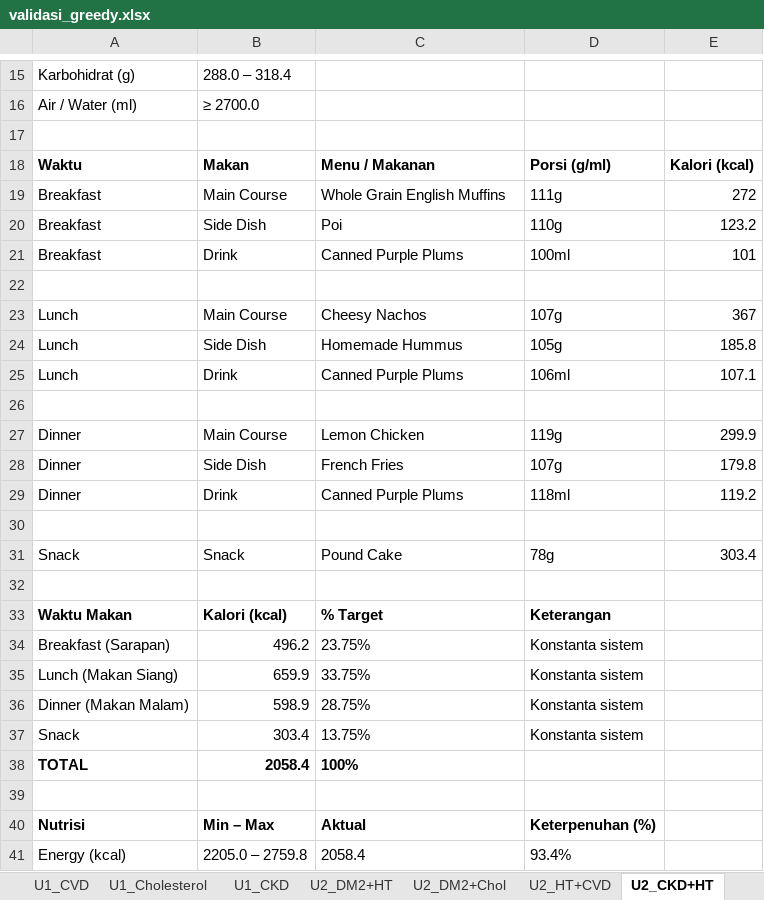
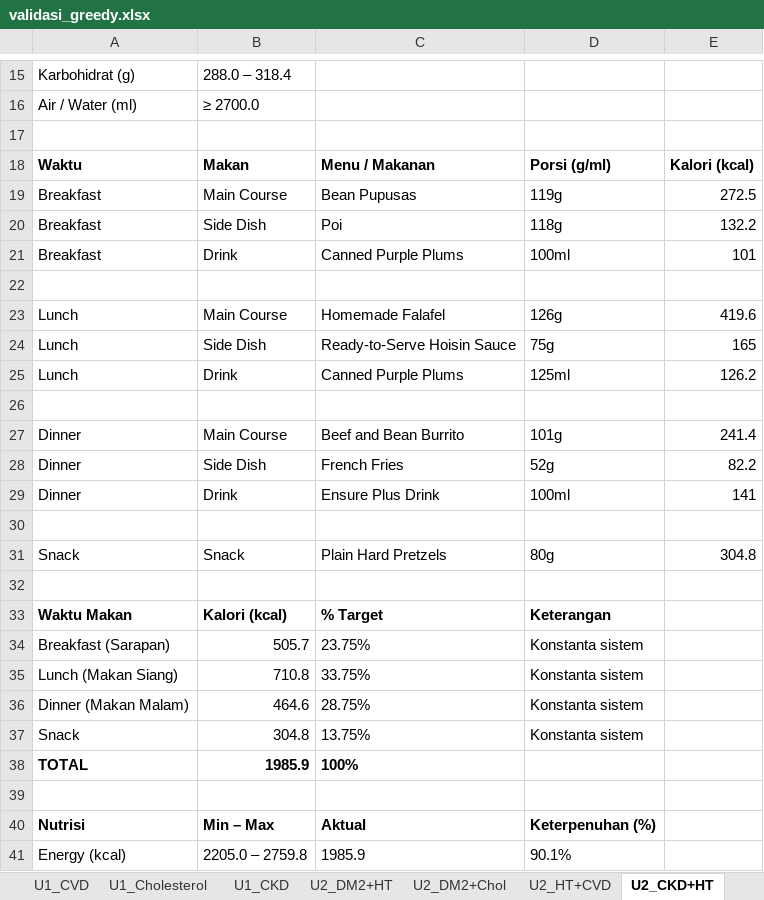
Before and after one commit to dickyfp6/chronobite, an Excel workbook: H. Validasi/output/validasi_greedy.xlsx, sheet U2_CKD+HT, drawn as a sheet; only a part is shown, gaps mark what is left out; values as stored, in another font and other column widths than the file's, no borders; the diff covers the shown part only; the diff names each change by its address in the sheet, - before the commit and + after, or states it on an @@ line.

```diff
--- a/H. Validasi/output/validasi_greedy.xlsx (sheet U2_CKD+HT)
+++ b/H. Validasi/output/validasi_greedy.xlsx (sheet U2_CKD+HT)
-C19: Whole Grain English Muffins
+C19: Bean Pupusas
-D19: 111g
+D19: 119g
-E19: 272
+E19: 272.5
-D20: 110g
+D20: 118g
-E20: 123.2
+E20: 132.2
-C23: Cheesy Nachos
+C23: Homemade Falafel
-D23: 107g
+D23: 126g
-E23: 367
+E23: 419.6
-C24: Homemade Hummus
+C24: Ready-to-Serve Hoisin Sauce
-D24: 105g
+D24: 75g
-E24: 185.8
+E24: 165
-D25: 106ml
+D25: 125ml
-E25: 107.1
+E25: 126.2
-C27: Lemon Chicken
+C27: Beef and Bean Burrito
-D27: 119g
+D27: 101g
-E27: 299.9
+E27: 241.4
-D28: 107g
+D28: 52g
-E28: 179.8
+E28: 82.2
-C29: Canned Purple Plums
+C29: Ensure Plus Drink
-D29: 118ml
+D29: 100ml
-E29: 119.2
+E29: 141
-C31: Pound Cake
+C31: Plain Hard Pretzels
-D31: 78g
+D31: 80g
-E31: 303.4
+E31: 304.8
-B34: 496.2
+B34: 505.7
-B35: 659.9
+B35: 710.8
-B36: 598.9
+B36: 464.6
-B37: 303.4
+B37: 304.8
-B38: 2058.4
+B38: 1985.9
-C41: 2058.4
+C41: 1985.9
-D41: 93.4%
+D41: 90.1%
```
Also changed, not shown: 52 edited cells elsewhere in this sheet, sheet U3_DM2+HT+Chol, sheet U3_CKD+DM2+HT, sheet U1_CKD, sheet U1_Normal, sheet U2_DM2+HT, sheet U2_DM2+Chol, 6 more sheets.
